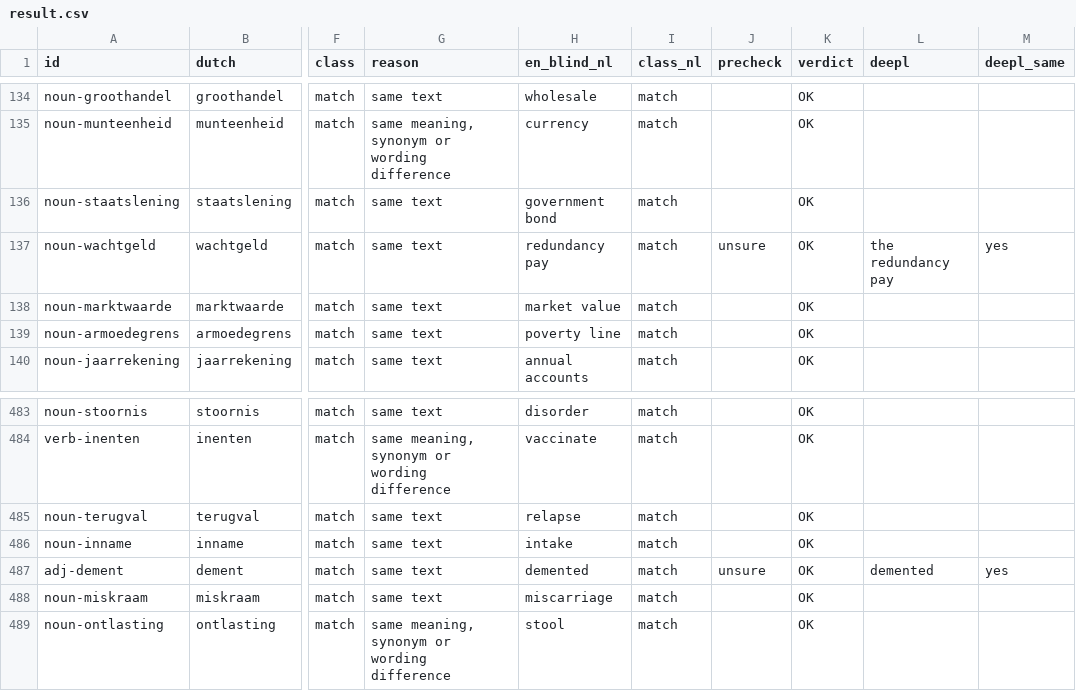
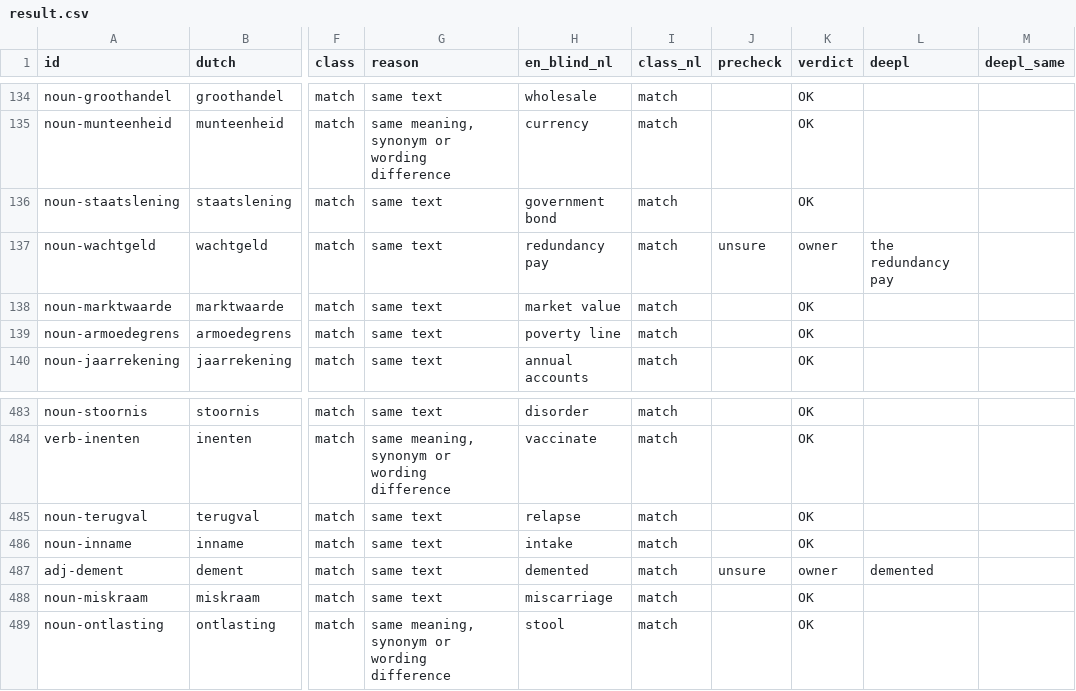
Before and after one commit to bltbllky/linguagrid-content, a CSV file: review/roundtrip-b2-en/result.csv, drawn as a sheet; only a part is shown, gaps mark what is left out; the diff names each change by its address in the sheet, - before the commit and + after, or states it on an @@ line.

```diff
--- a/review/roundtrip-b2-en/result.csv
+++ b/review/roundtrip-b2-en/result.csv
-K137 (verdict): OK
+K137 (verdict): owner
-M137 (deepl_same): yes
+M137 (deepl_same): (empty)
-K487 (verdict): OK
+K487 (verdict): owner
-M487 (deepl_same): yes
+M487 (deepl_same): (empty)
```
Also changed, not shown: review/b2.findings.csv, review/en/b2.findings.csv, 5 other files.
